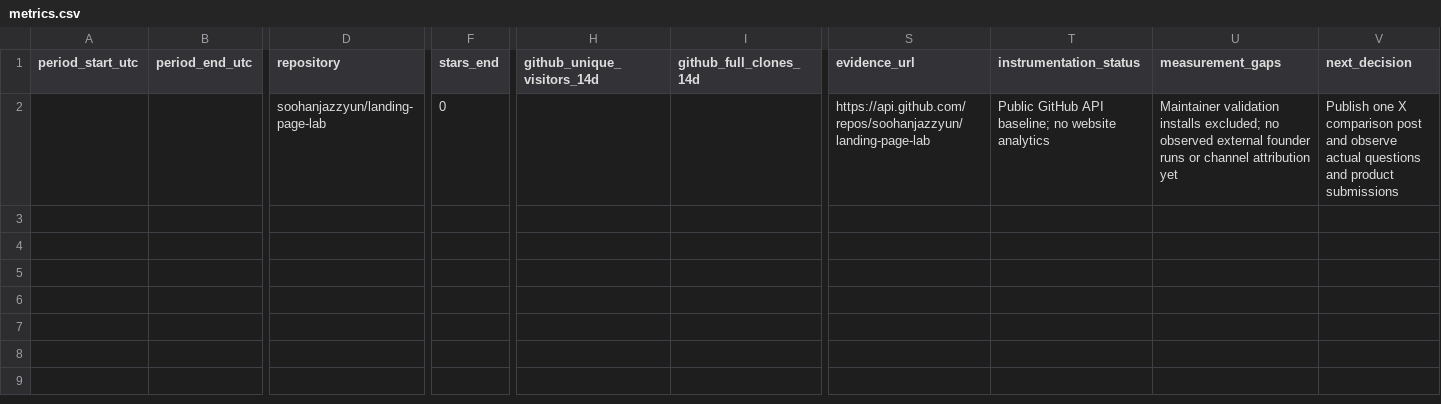
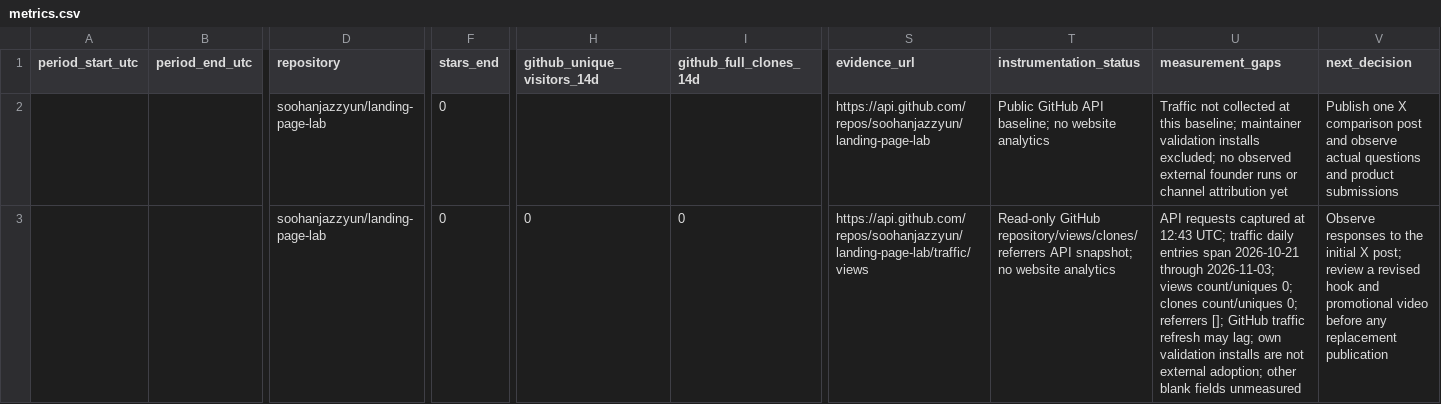
Before and after one commit to soohanjazzyun/landing-page-lab, a CSV file: launch/metrics.csv, drawn as a sheet; only a part is shown, gaps mark what is left out; rows hold the shown columns only; the diff names each change by its address in the sheet, - before the commit and + after, or states it on an @@ line.

```diff
--- a/launch/metrics.csv
+++ b/launch/metrics.csv
-U2 (measurement_gaps): Maintainer validation installs…
+U2 (measurement_gaps): Traffic not collected at this baseline; maintainer validation installs…
+row 3:  |  | soohanjazzyun/landing-page-lab | 0 | 0 | 0 | https://api.github.com/repos/soohanjazzyun/landing-page-lab/traffic/views | Read-only GitHub repository/views/clones/referrers API snapshot; no website analytics | API requests captured at 12:43 UTC; traffic daily entries span 2026-10-21 through 2026-11-03; views count/uniques 0; clones count/uniques 0; referrers []; GitHub traffic refresh may lag; own validation installs are not external adoption; other blank fields unmeasured | Observe responses to the initial X post; review a revised hook and promotional video before any replacement publication
```
Also changed, not shown: launch/activity.csv, 12 other files.
